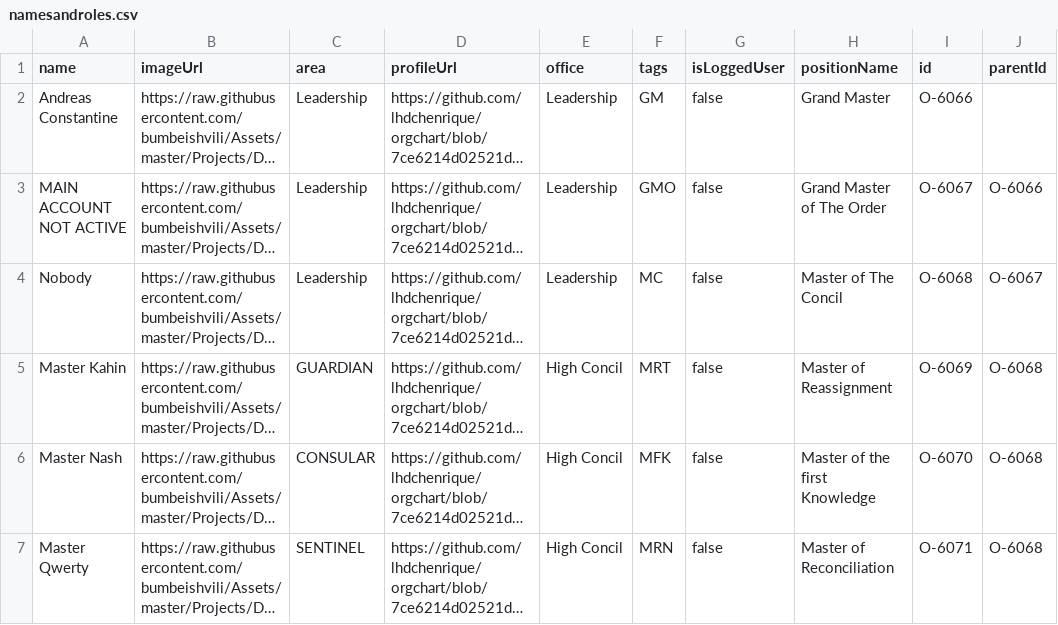
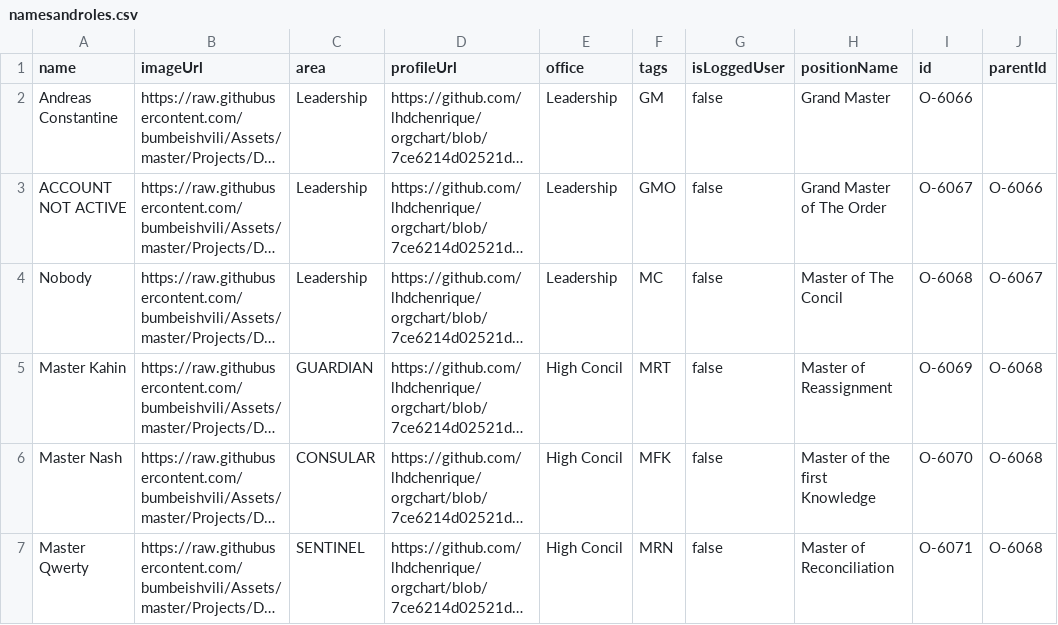
Before and after one commit to lhdchenrique/orgchart, a CSV file: namesandroles.csv, drawn as a sheet; only a part is shown; long unchanged cells end in …; the diff names each change by its address in the sheet, - before the commit and + after, or states it on an @@ line.

Commit message:
Update namesandroles.csv

```diff
--- a/namesandroles.csv
+++ b/namesandroles.csv
-A3 (name): MAIN ACCOUNT NOT ACTIVE
+A3 (name): ACCOUNT NOT ACTIVE
```
